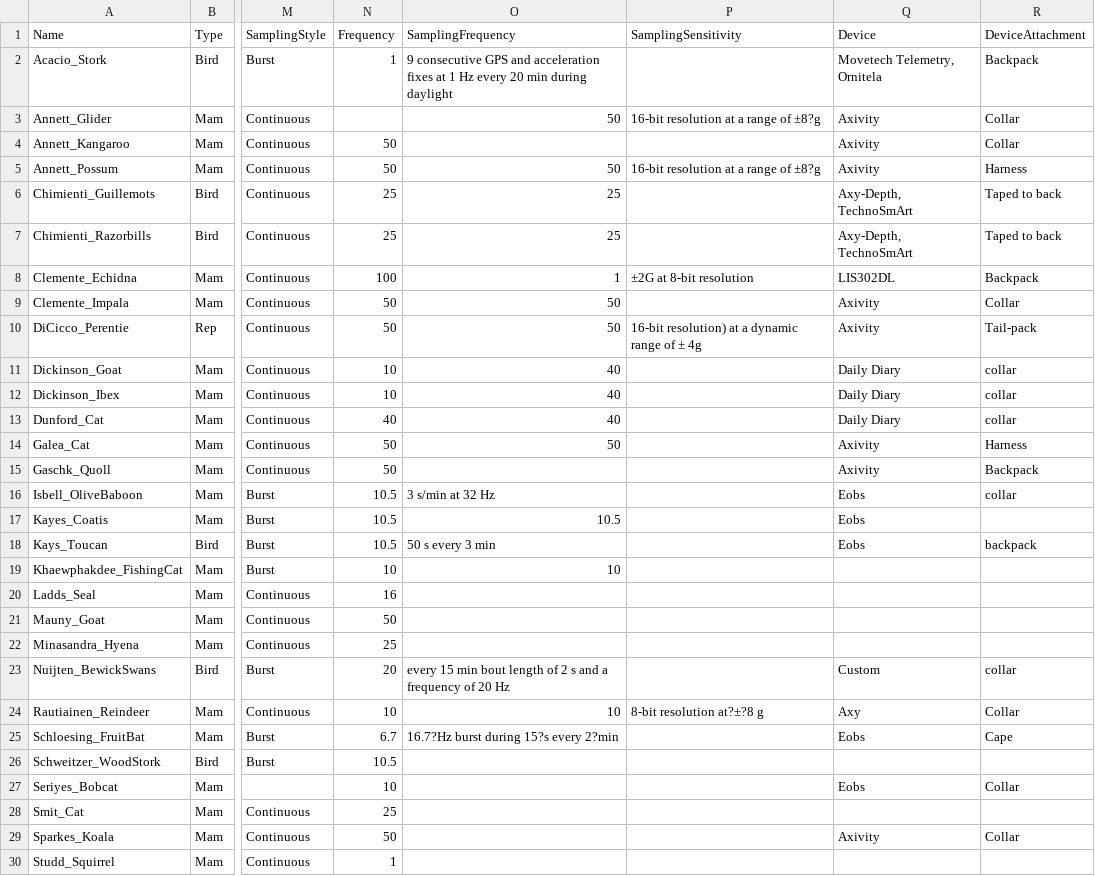
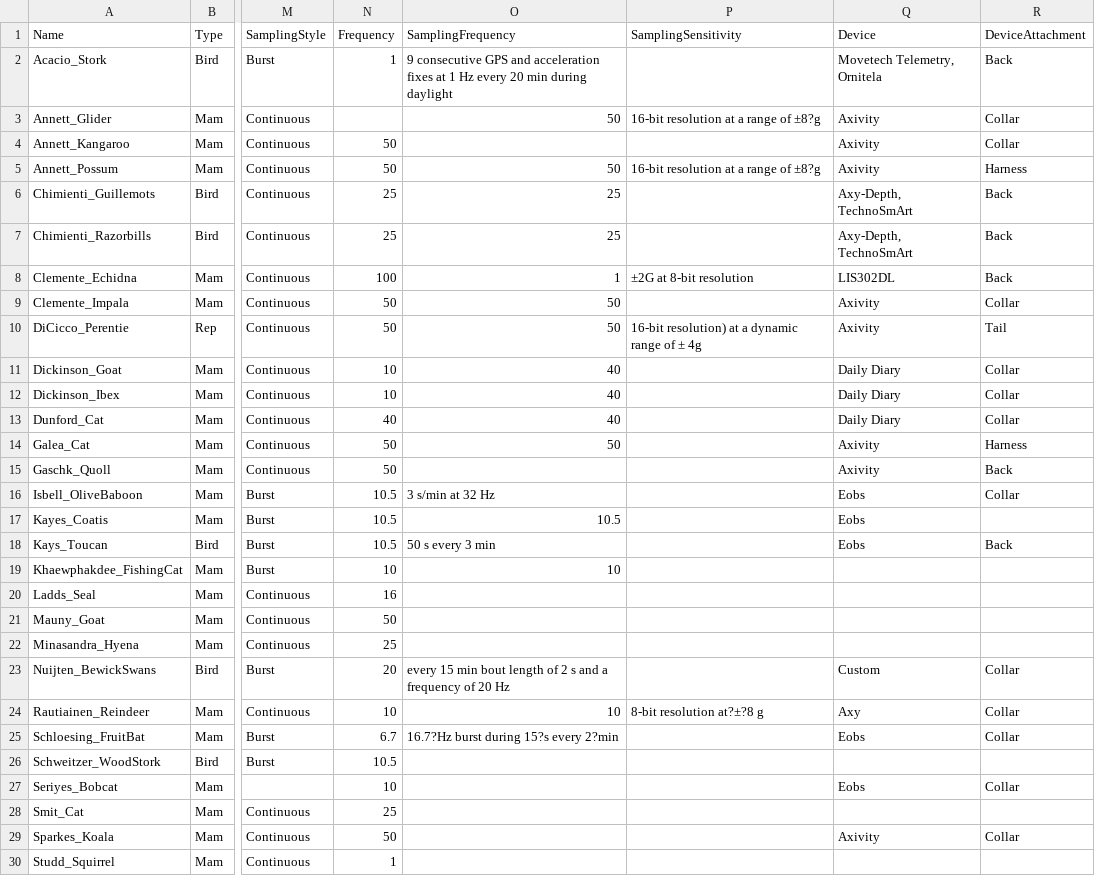
Before and after one commit to OakAlice/EvaluatingVDBA, a CSV file: Dataset_Variables.csv, drawn as a sheet; only a part is shown, gaps mark what is left out; the diff covers the shown part only; the diff names each change by its address in the sheet, - before the commit and + after, or states it on an @@ line.

Commit message:
trand has gone back to flat

```diff
--- a/Dataset_Variables.csv
+++ b/Dataset_Variables.csv
-R2 (DeviceAttachment): Backpack
+R2 (DeviceAttachment): Back
-R6:R7 (DeviceAttachment): Taped to back
+R6:R7 (DeviceAttachment): Back
-R8 (DeviceAttachment): Backpack
+R8 (DeviceAttachment): Back
-R10 (DeviceAttachment): Tail-pack
+R10 (DeviceAttachment): Tail
-R11:R13 (DeviceAttachment): collar
+R11:R13 (DeviceAttachment): Collar
-R15 (DeviceAttachment): Backpack
+R15 (DeviceAttachment): Back
-R16 (DeviceAttachment): collar
+R16 (DeviceAttachment): Collar
-R18 (DeviceAttachment): backpack
+R18 (DeviceAttachment): Back
-R23 (DeviceAttachment): collar
+R23 (DeviceAttachment): Collar
-R25 (DeviceAttachment): Cape
+R25 (DeviceAttachment): Collar
```
Also changed, not shown: 2 edited cells elsewhere in this file, 4 other files.
